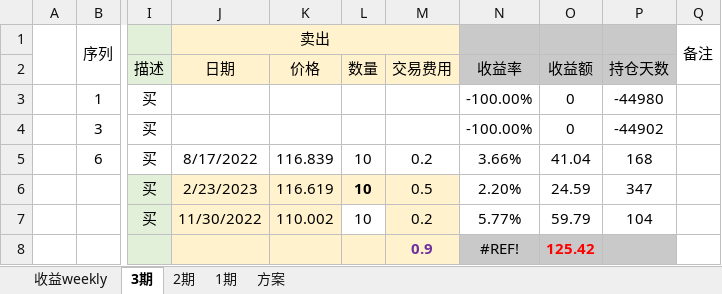
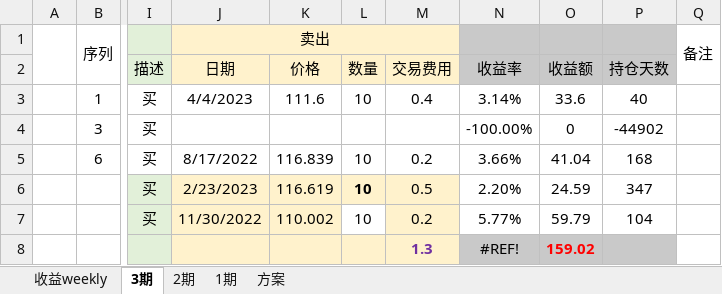
Before and after one commit to CBEB/CB, an Excel workbook: 2023/CB-D-week-loop.xlsx, sheet 3期, drawn as a sheet; only a part is shown, gaps mark what is left out; values as stored, in another font and other column widths than the file's, no borders; conditional formats not drawn; the diff names each change by its address in the sheet, - before the commit and + after, or states it on an @@ line.

```diff
--- a/2023/CB-D-week-loop.xlsx (sheet 3期)
+++ b/2023/CB-D-week-loop.xlsx (sheet 3期)
-J3: (empty)
+J3: 4/4/2023
-K3: (empty)
+K3: 111.6
-L3: (empty)
+L3: 10
-M3: (empty)
+M3: 0.4
-N3: -100.00%
+N3: 3.14%
-O3: 0
+O3: 33.6
-P3: -44980
+P3: 40
-M8: 0.9
+M8: 1.3
-O8: 125.42
+O8: 159.02
```
Also changed, not shown: 2023/CB-M-week-lowPrice.xlsx.
